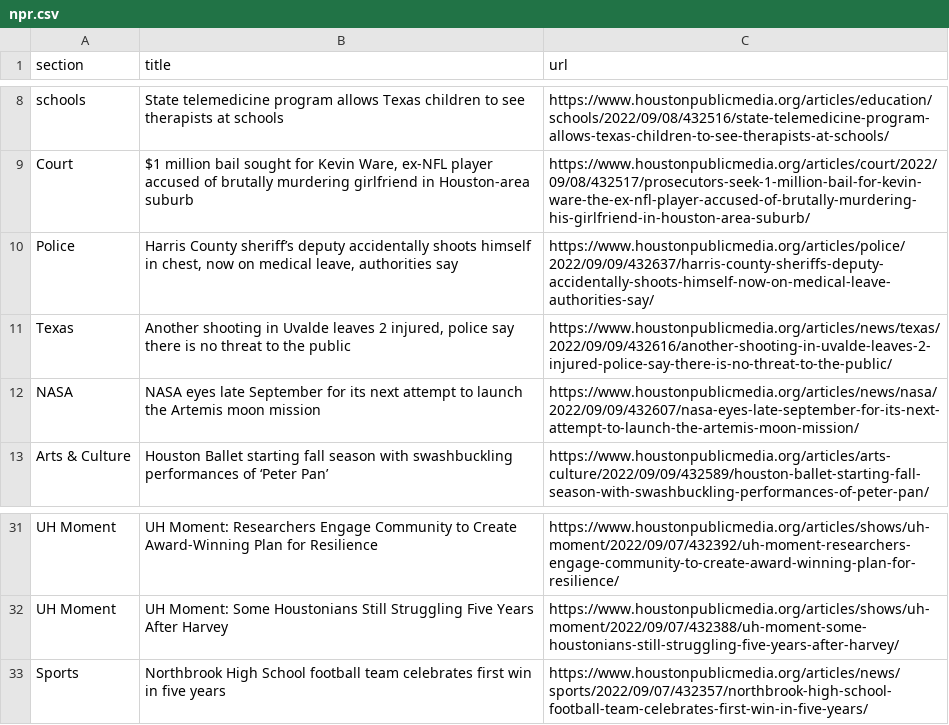
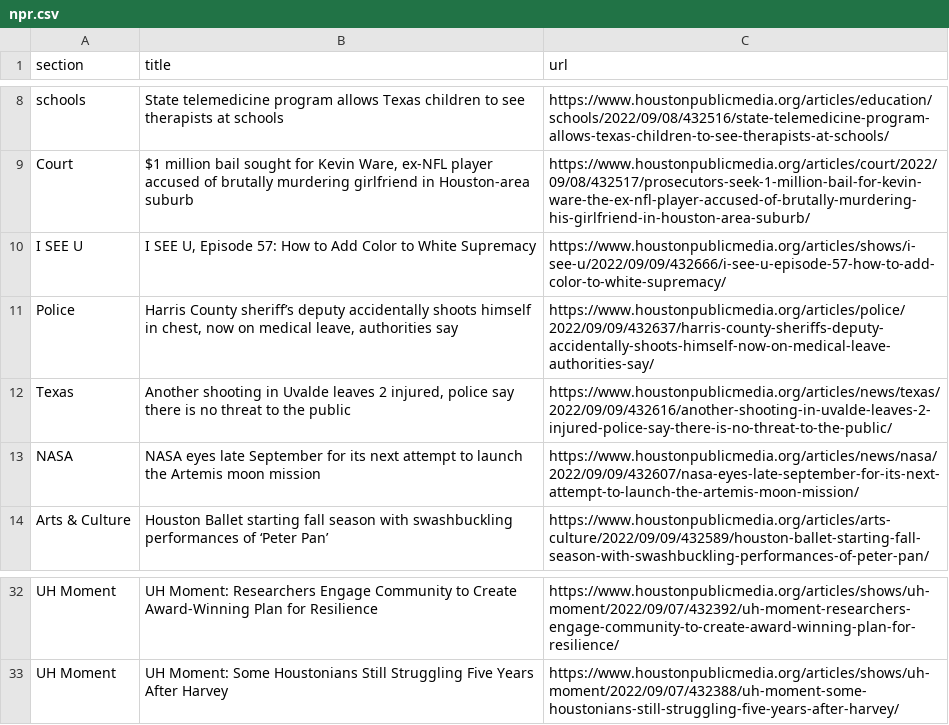
Before and after one commit to naokatoh/auto-scraper, a CSV file: npr.csv, drawn as a sheet; only a part is shown, gaps mark what is left out; removed rows and columns are numbered as before the commit, all else as after; the diff names each change by its address in the sheet, - before the commit and + after, or states it on an @@ line.

```diff
--- a/npr.csv
+++ b/npr.csv
+row 10: I SEE U | I SEE U, Episode 57: How to Add Color to White Supremacy | https://www.houstonpublicmedia.org/articles/shows/i-see-u/2022/09/09/432666/i-see-u-episode-57-how-to-add-color-to-white-supremacy/
-row 33: Sports | Northbrook High School football team celebrates first win in five years | https://www.houstonpublicmedia.org/articles/news/sports/2022/09/07/432357/northbrook-high-school-football-team-celebrates-first-win-in-five-years/
```
